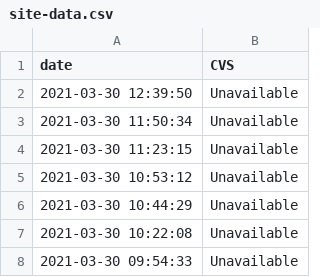
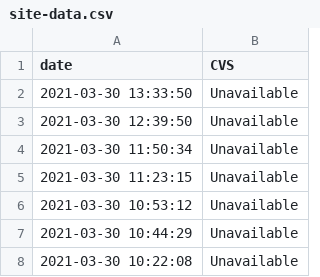
Before and after one commit to maynardj20/VaccineFinderMA, a CSV file: data/site-data.csv, drawn as a sheet; only a part is shown; the shorter side is filled out with more unchanged rows.

```diff
--- a/data/site-data.csv
+++ b/data/site-data.csv
@@ -1,2 +1,3 @@
 date,CVS
+2021-03-30 13:33:50,Unavailable
 2021-03-30 12:39:50,Unavailable
```
Also changed, not shown: 1 other file.
